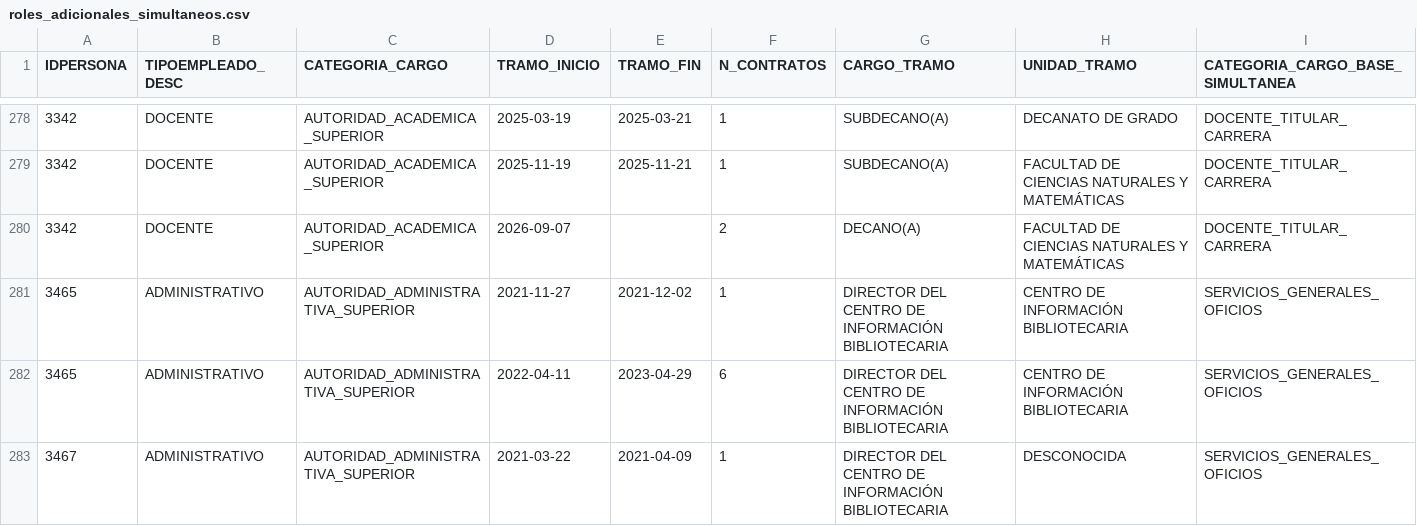
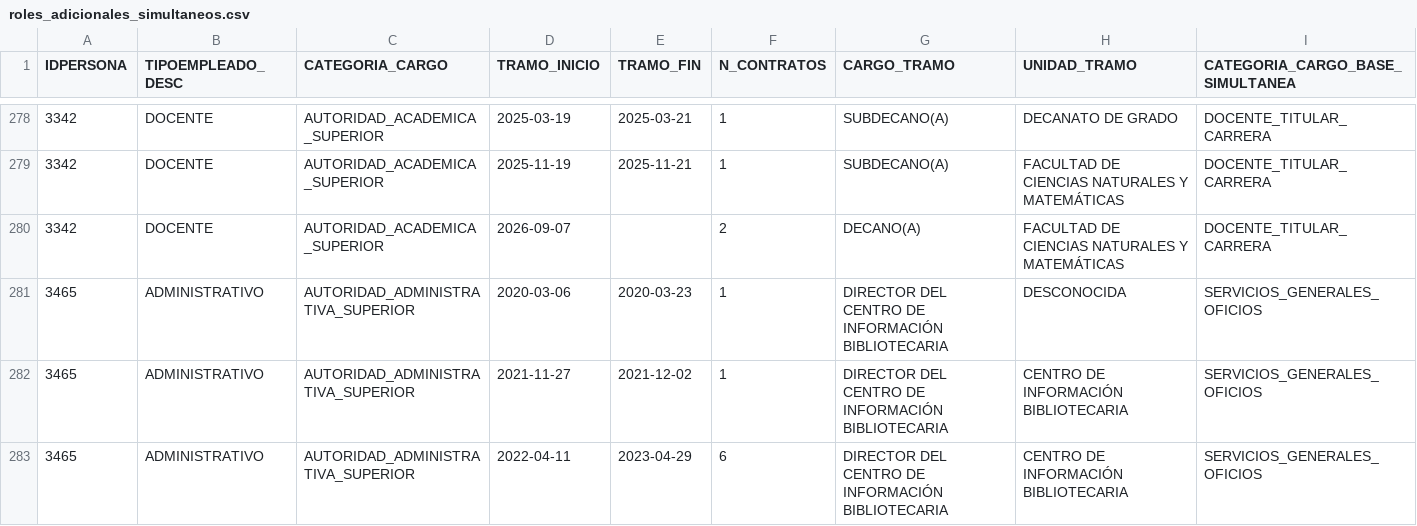
Before and after one commit to Pamela-rugel/Proyecto_Tesis, a CSV file: data/trayectorias/roles_adicionales_simultaneos.csv, drawn as a sheet; only a part is shown, gaps mark what is left out; the shorter side is filled out with more unchanged rows; the diff names each change by its address in the sheet, - before the commit and + after, or states it on an @@ line.

```diff
--- a/data/trayectorias/roles_adicionales_simultaneos.csv
+++ b/data/trayectorias/roles_adicionales_simultaneos.csv
+row 281: 3465 | ADMINISTRATIVO | AUTORIDAD_ADMINISTRATIVA_SUPERIOR | 2020-03-06 | 2020-03-23 | 1 | DIRECTOR DEL CENTRO DE INFORMACIÓN BIBLIOTECARIA | DESCONOCIDA | SERVICIOS_GENERALES_OFICIOS
```
Also changed, not shown: data/trayectorias/features_trayectoria_persona.csv, data/trayectorias/transiciones_rol.csv, 21 other files.
